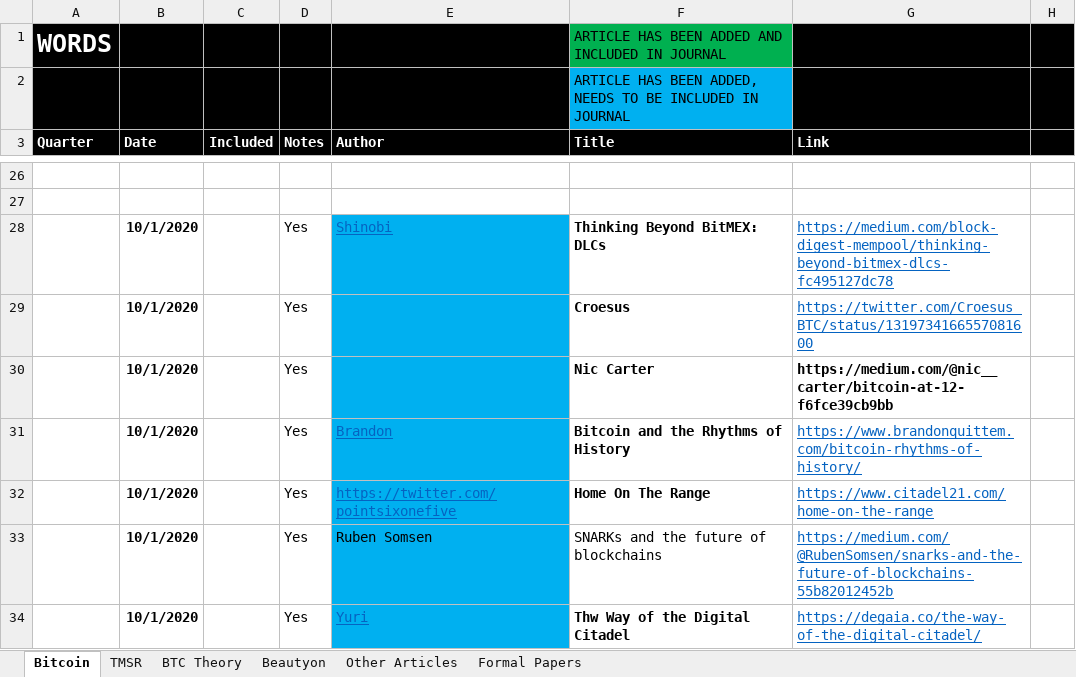
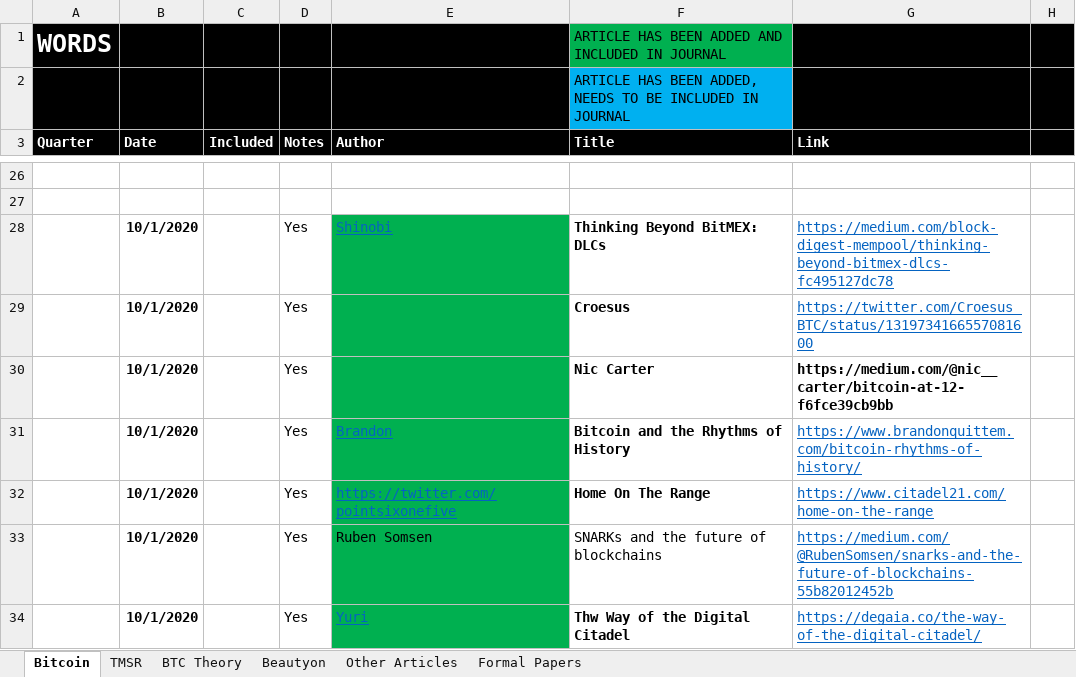
Before and after one commit to bitcoinwords/bitcoinwords.github.io, an Excel workbook: assets/queue/Articles.xlsx, sheet Bitcoin, drawn as a sheet; only a part is shown, gaps mark what is left out; values as stored, in another font and other column widths than the file's, no borders; charts and pictures and conditional formats not drawn; the diff covers the shown part only; the diff names each change by its address in the sheet, - before the commit and + after, or states it on an @@ line.

Commit message:
Update Articles.xlsx

```diff
--- a/assets/queue/Articles.xlsx (sheet Bitcoin)
+++ b/assets/queue/Articles.xlsx (sheet Bitcoin)
-E28:E34 fill: #00B0F0
+E28:E34 fill: #00B050
```
Also changed, not shown: 10 edited cells and cell formats elsewhere in this sheet.
